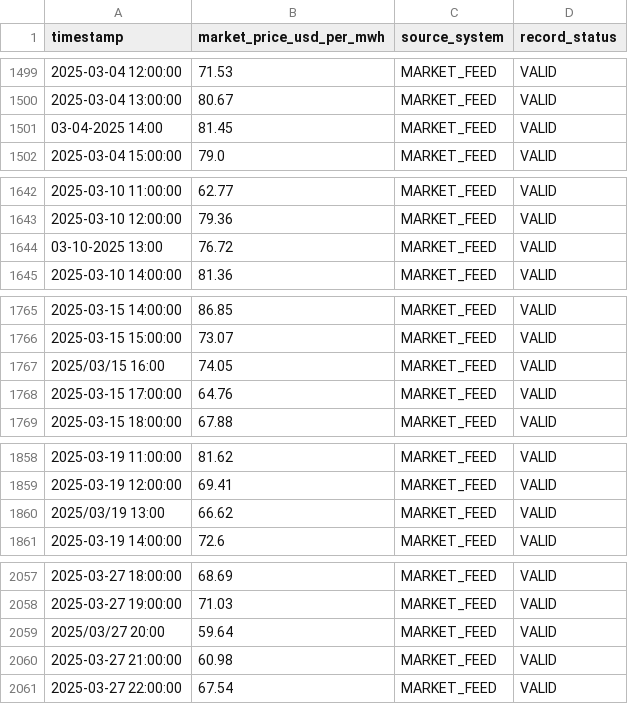
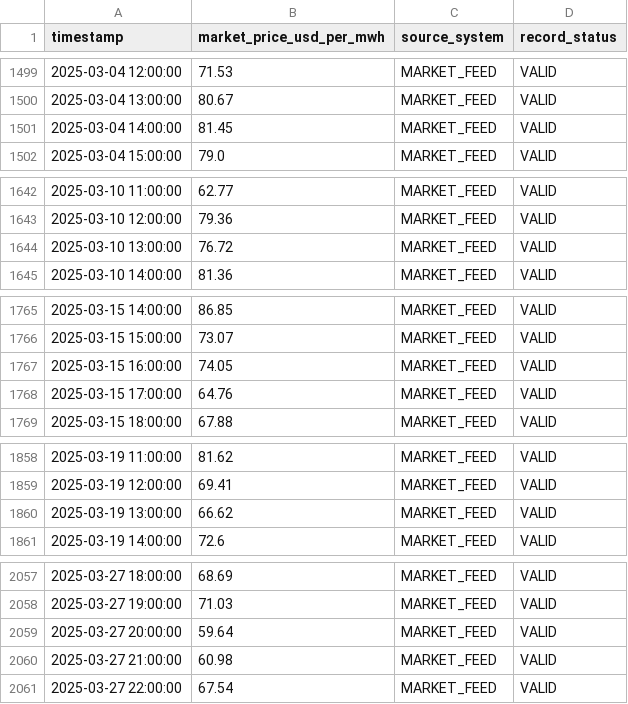
Before and after one commit to sadamhabnawi28/GreenGrid_Energy_Project, a CSV file: datasets/greengrid_v2_2/clean_data/market_price_clean.csv, drawn as a sheet; only a part is shown, gaps mark what is left out; the diff covers the shown part only.

Commit message:
Changes to be committed: 	modified:   datasets/greengrid_v2_2/clean_data/bess_operations_clean.csv 	modified:   datasets/greengrid_v2_2/clean_data/dispatch_curtailment_log_clean.csv 	modified:   datasets/greengrid_v2_2/clean_data/ems_operations_clean.csv 	modified:   datasets/greengrid_v2_2/clean_data/market_price_clean.csv 	modified:   datasets/greengrid_v2_2/clean_data/scada_generation_clean.csv 	modified:   datasets/greengrid_v2_2/clean_data/weather_station_clean.csv 	modified:   scripts/data_cleaning.ipynb

```diff
--- a/datasets/greengrid_v2_2/clean_data/market_price_clean.csv
+++ b/datasets/greengrid_v2_2/clean_data/market_price_clean.csv
@@ -1500,3 +1500,3 @@ timestamp,market_price_usd_per_mwh,source_system,record_status
 2025-03-04 13:00:00,80.67,MARKET_FEED,VALID
-03-04-2025 14:00,81.45,MARKET_FEED,VALID
+2025-03-04 14:00:00,81.45,MARKET_FEED,VALID
 2025-03-04 15:00:00,79.0,MARKET_FEED,VALID
@@ -1643,3 +1643,3 @@ timestamp,market_price_usd_per_mwh,source_system,record_status
 2025-03-10 12:00:00,79.36,MARKET_FEED,VALID
-03-10-2025 13:00,76.72,MARKET_FEED,VALID
+2025-03-10 13:00:00,76.72,MARKET_FEED,VALID
 2025-03-10 14:00:00,81.36,MARKET_FEED,VALID
@@ -1766,3 +1766,3 @@ timestamp,market_price_usd_per_mwh,source_system,record_status
 2025-03-15 15:00:00,73.07,MARKET_FEED,VALID
-2025/03/15 16:00,74.05,MARKET_FEED,VALID
+2025-03-15 16:00:00,74.05,MARKET_FEED,VALID
 2025-03-15 17:00:00,64.76,MARKET_FEED,VALID
@@ -1859,3 +1859,3 @@ timestamp,market_price_usd_per_mwh,source_system,record_status
 2025-03-19 12:00:00,69.41,MARKET_FEED,VALID
-2025/03/19 13:00,66.62,MARKET_FEED,VALID
+2025-03-19 13:00:00,66.62,MARKET_FEED,VALID
 2025-03-19 14:00:00,72.6,MARKET_FEED,VALID
@@ -2058,3 +2058,3 @@ timestamp,market_price_usd_per_mwh,source_system,record_status
 2025-03-27 19:00:00,71.03,MARKET_FEED,VALID
-2025/03/27 20:00,59.64,MARKET_FEED,VALID
+2025-03-27 20:00:00,59.64,MARKET_FEED,VALID
 2025-03-27 21:00:00,60.98,MARKET_FEED,VALID
```
Also changed, not shown: 23 edited cells elsewhere in this file, datasets/greengrid_v2_2/clean_data/dispatch_curtailment_log_clean.csv, datasets/greengrid_v2_2/clean_data/ems_operations_clean.csv, 4 other files.
